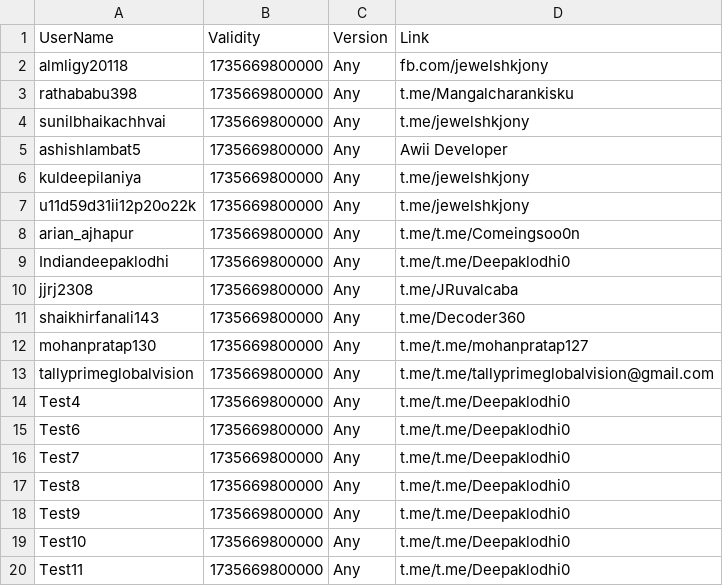
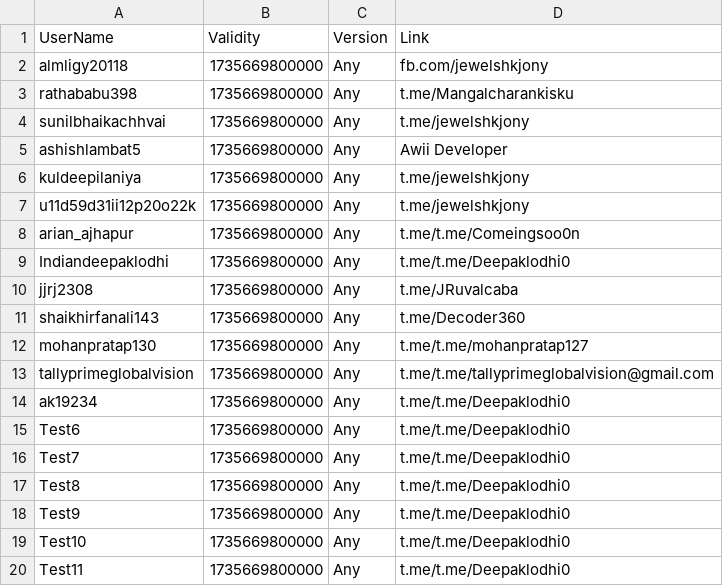
Before and after one commit to kalash1994/awiideveloper-Public, a CSV file: Quiz.csv, drawn as a sheet.

Commit message:
Update Quiz.csv

```diff
--- a/Quiz.csv
+++ b/Quiz.csv
@@ -13,3 +13,3 @@ mohanpratap130,1735669800000,Any,t.me/t.me/mohanpratap127
 tallyprimeglobalvision,1735669800000,Any,t.me/t.me/tallyprimeglobalvision@gmail.com
-Test4,1735669800000,Any,t.me/t.me/Deepaklodhi0
+ak19234,1735669800000,Any,t.me/t.me/Deepaklodhi0
 Test6,1735669800000,Any,t.me/t.me/Deepaklodhi0
```
